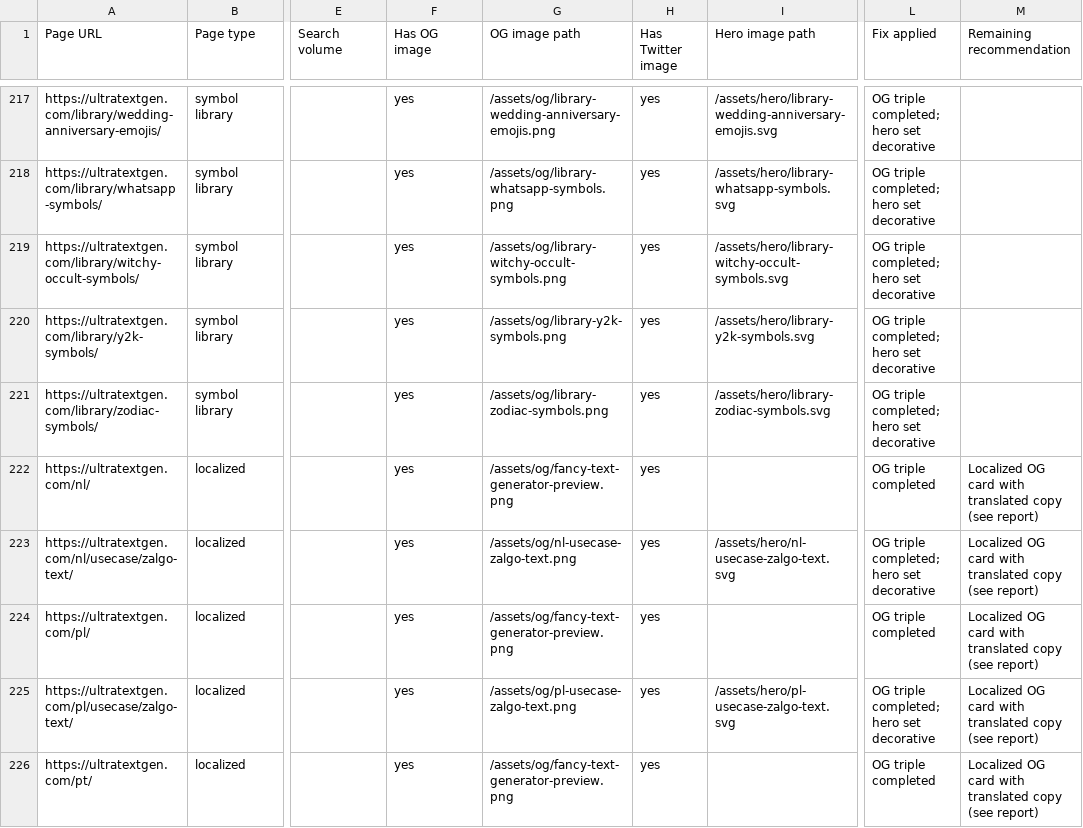
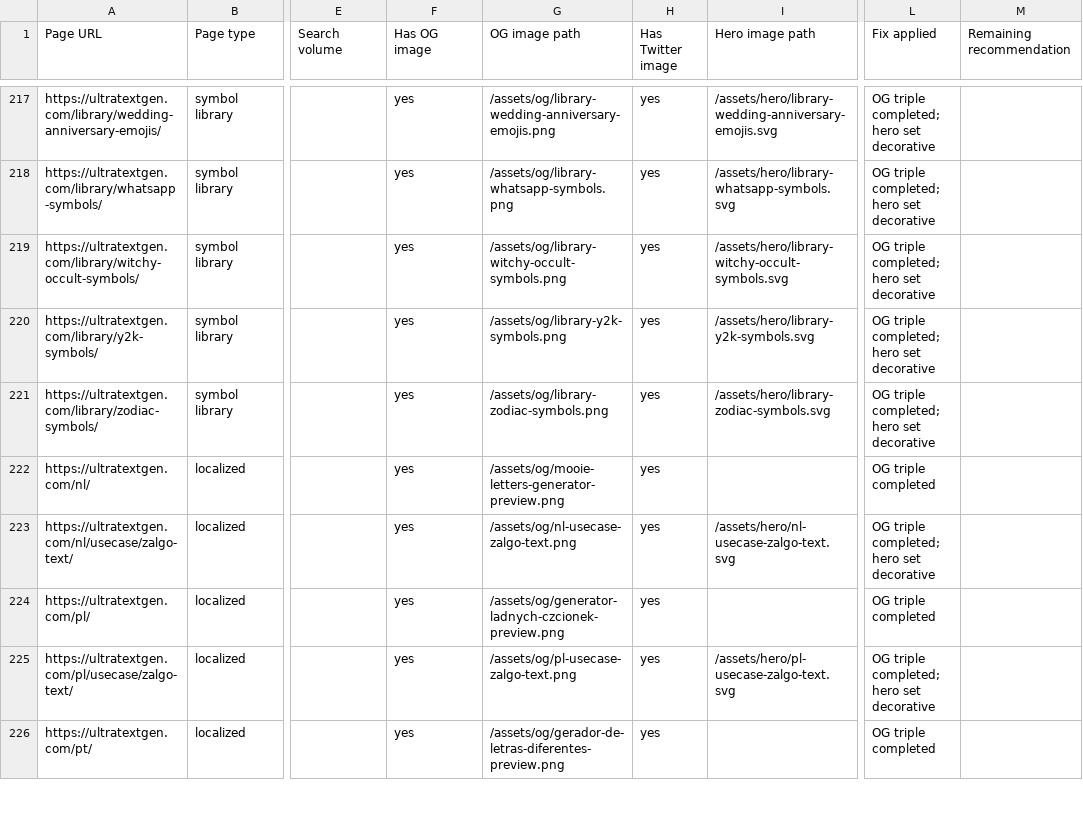
Before and after one commit to ychowdhrey/ultratextgen, a CSV file: data/image_seo_status.csv, drawn as a sheet; only a part is shown, gaps mark what is left out; the diff covers the shown part only; the diff names each change by its address in the sheet, - before the commit and + after, or states it on an @@ line.

```diff
--- a/data/image_seo_status.csv
+++ b/data/image_seo_status.csv
-G222 (OG image path): /assets/og/fancy-text-generator-preview.png
+G222 (OG image path): /assets/og/mooie-letters-generator-preview.png
-M222:M226 (Remaining recommendation): Localized OG card with translated copy (see report)
+M222:M226 (Remaining recommendation): (empty)
-G224 (OG image path): /assets/og/fancy-text-generator-preview.png
+G224 (OG image path): /assets/og/generator-ladnych-czcionek-preview.png
-G226 (OG image path): /assets/og/fancy-text-generator-preview.png
+G226 (OG image path): /assets/og/gerador-de-letras-diferentes-preview.png
```
Also changed, not shown: 22 edited cells elsewhere in this file, 23 other files.
